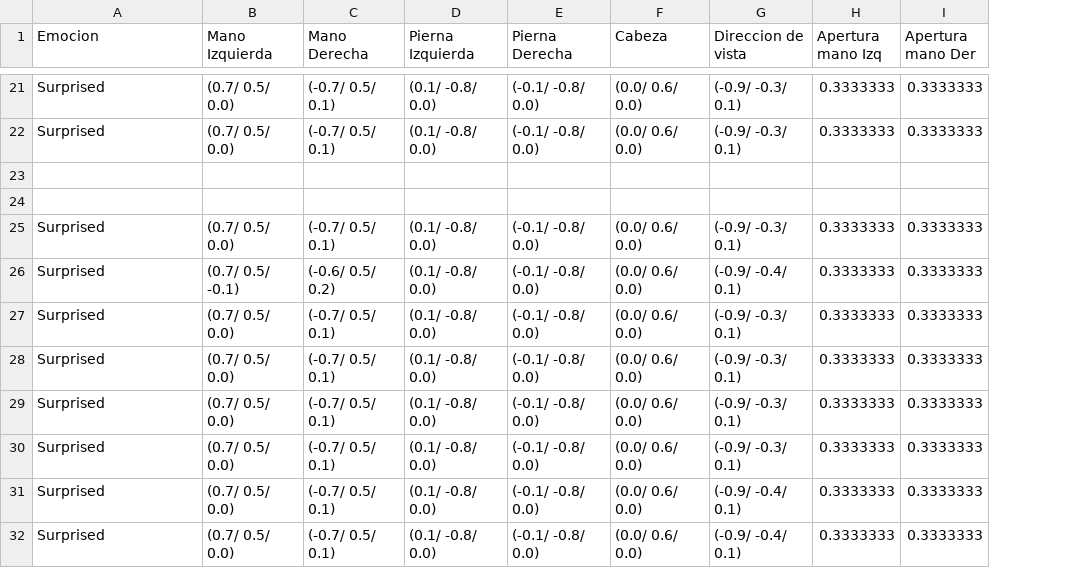
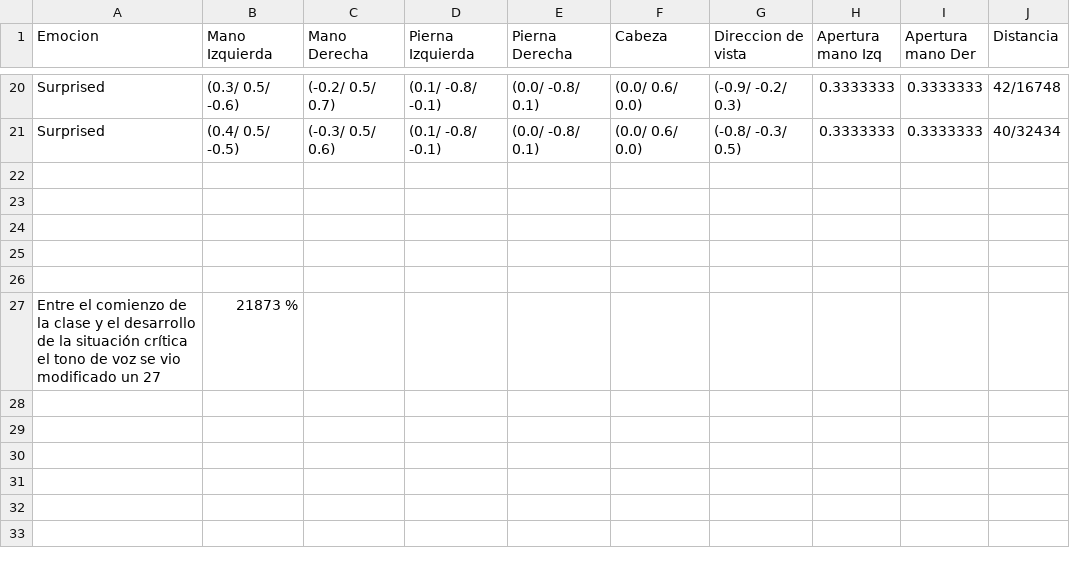
Before and after one commit to arome90/Didascalias, a CSV file: ClassroomVR/Assets/Logs/session_Union problematica_0.csv, drawn as a sheet; only a part is shown, gaps mark what is left out; removed rows and columns are numbered as before the commit, all else as after; the diff covers the shown part only; the diff names each change by its address in the sheet, - before the commit and + after, or states it on an @@ line.

```diff
--- a/ClassroomVR/Assets/Logs/session_Union problematica_0.csv
+++ b/ClassroomVR/Assets/Logs/session_Union problematica_0.csv
+column J (Distancia), rows 20-21: 42/16748 | 40/32434
-B20 (Mano Izquierda): (0.7/ 0.5/ 0.0)
+B20 (Mano Izquierda): (0.3/ 0.5/ -0.6)
-C20 (Mano Derecha): (-0.7/ 0.5/ 0.1)
+C20 (Mano Derecha): (-0.2/ 0.5/ 0.7)
-D20:D21 (Pierna Izquierda): (0.1/ -0.8/ 0.0)
+D20:D21 (Pierna Izquierda): (0.1/ -0.8/ -0.1)
-E20:E21 (Pierna Derecha): (-0.1/ -0.8/ 0.0)
+E20:E21 (Pierna Derecha): (0.0/ -0.8/ 0.1)
-G20 (Direccion de vista): (-0.9/ -0.3/ 0.1)
+G20 (Direccion de vista): (-0.9/ -0.2/ 0.3)
-B21 (Mano Izquierda): (0.7/ 0.5/ 0.0)
+B21 (Mano Izquierda): (0.4/ 0.5/ -0.5)
-C21 (Mano Derecha): (-0.7/ 0.5/ 0.1)
+C21 (Mano Derecha): (-0.3/ 0.5/ 0.6)
-G21 (Direccion de vista): (-0.9/ -0.3/ 0.1)
+G21 (Direccion de vista): (-0.8/ -0.3/ 0.5)
-row 24: Surprised | (0.7/ 0.5/ 0.0) | (-0.7/ 0.5/ 0.1) | (0.1/ -0.8/ 0.0) | (-0.1/ -0.8/ 0.0) | (0.0/ 0.6/ 0.0) | (-0.9/ -0.3/ 0.1) | 0.3333333 | 0.3333333
+row 24: (empty)
-row 25: Surprised | (0.7/ 0.5/ -0.1) | (-0.6/ 0.5/ 0.2) | (0.1/ -0.8/ 0.0) | (-0.1/ -0.8/ 0.0) | (0.0/ 0.6/ 0.0) | (-0.9/ -0.4/ 0.1) | 0.3333333 | 0.3333333
+row 25: (empty)
-row 26: Surprised | (0.7/ 0.5/ 0.0) | (-0.7/ 0.5/ 0.1) | (0.1/ -0.8/ 0.0) | (-0.1/ -0.8/ 0.0) | (0.0/ 0.6/ 0.0) | (-0.9/ -0.3/ 0.1) | 0.3333333 | 0.3333333
+row 26: (empty)
-row 28: Surprised | (0.7/ 0.5/ 0.0) | (-0.7/ 0.5/ 0.1) | (0.1/ -0.8/ 0.0) | (-0.1/ -0.8/ 0.0) | (0.0/ 0.6/ 0.0) | (-0.9/ -0.3/ 0.1) | 0.3333333 | 0.3333333
-row 29: Surprised | (0.7/ 0.5/ 0.0) | (-0.7/ 0.5/ 0.1) | (0.1/ -0.8/ 0.0) | (-0.1/ -0.8/ 0.0) | (0.0/ 0.6/ 0.0) | (-0.9/ -0.3/ 0.1) | 0.3333333 | 0.3333333
-row 30: Surprised | (0.7/ 0.5/ 0.0) | (-0.7/ 0.5/ 0.1) | (0.1/ -0.8/ 0.0) | (-0.1/ -0.8/ 0.0) | (0.0/ 0.6/ 0.0) | (-0.9/ -0.3/ 0.1) | 0.3333333 | 0.3333333
-row 31: Surprised | (0.7/ 0.5/ 0.0) | (-0.7/ 0.5/ 0.1) | (0.1/ -0.8/ 0.0) | (-0.1/ -0.8/ 0.0) | (0.0/ 0.6/ 0.0) | (-0.9/ -0.4/ 0.1) | 0.3333333 | 0.3333333
-row 32: Surprised | (0.7/ 0.5/ 0.0) | (-0.7/ 0.5/ 0.1) | (0.1/ -0.8/ 0.0) | (-0.1/ -0.8/ 0.0) | (0.0/ 0.6/ 0.0) | (-0.9/ -0.4/ 0.1) | 0.3333333 | 0.3333333
+row 27: Entre el comienzo de la clase y el desarrollo de la situación crítica el tono de voz se vio modificado un 27 | 21873 %
```
Also changed, not shown: 1 removed row and 76 edited cells elsewhere in this file, 38 other files.
